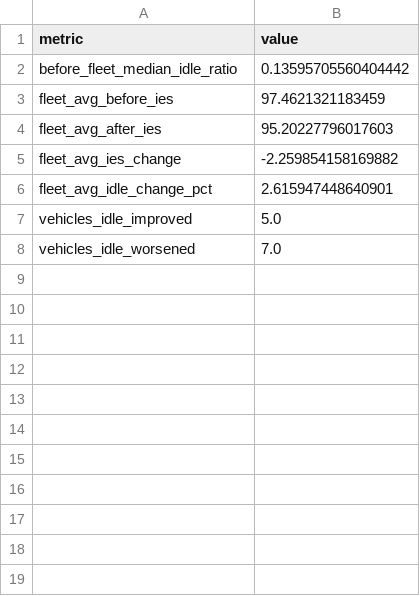
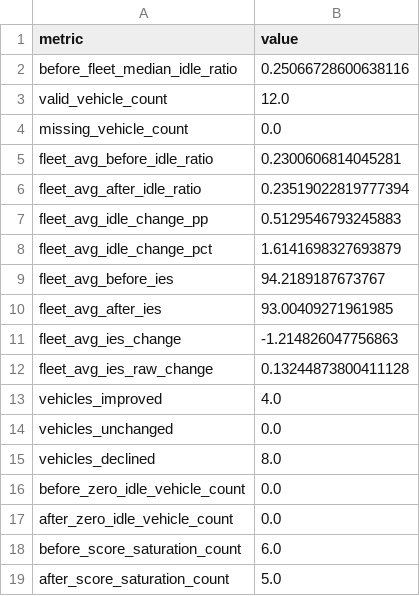
Before and after one commit to skyyyyyy0/fleet-telemetry-analytics, a CSV file: outputs/tables/ies_summary.csv, drawn as a sheet.

```diff
--- a/outputs/tables/ies_summary.csv
+++ b/outputs/tables/ies_summary.csv
@@ -1,8 +1,19 @@
 metric,value
-before_fleet_median_idle_ratio,0.13595705560404442
-fleet_avg_before_ies,97.4621321183459
-fleet_avg_after_ies,95.20227796017603
-fleet_avg_ies_change,-2.259854158169882
-fleet_avg_idle_change_pct,2.615947448640901
-vehicles_idle_improved,5.0
-vehicles_idle_worsened,7.0
+before_fleet_median_idle_ratio,0.25066728600638116
+valid_vehicle_count,12.0
+missing_vehicle_count,0.0
+fleet_avg_before_idle_ratio,0.2300606814045281
+fleet_avg_after_idle_ratio,0.23519022819777394
+fleet_avg_idle_change_pp,0.5129546793245883
+fleet_avg_idle_change_pct,1.6141698327693879
+fleet_avg_before_ies,94.2189187673767
+fleet_avg_after_ies,93.00409271961985
+fleet_avg_ies_change,-1.214826047756863
+fleet_avg_ies_raw_change,0.13244873800411128
+vehicles_improved,4.0
+vehicles_unchanged,0.0
+vehicles_declined,8.0
+before_zero_idle_vehicle_count,0.0
+after_zero_idle_vehicle_count,0.0
+before_score_saturation_count,6.0
+after_score_saturation_count,5.0
```
Also changed, not shown: data/processed/fes_scores.csv, data/processed/ies_scores.csv, 21 other files.
